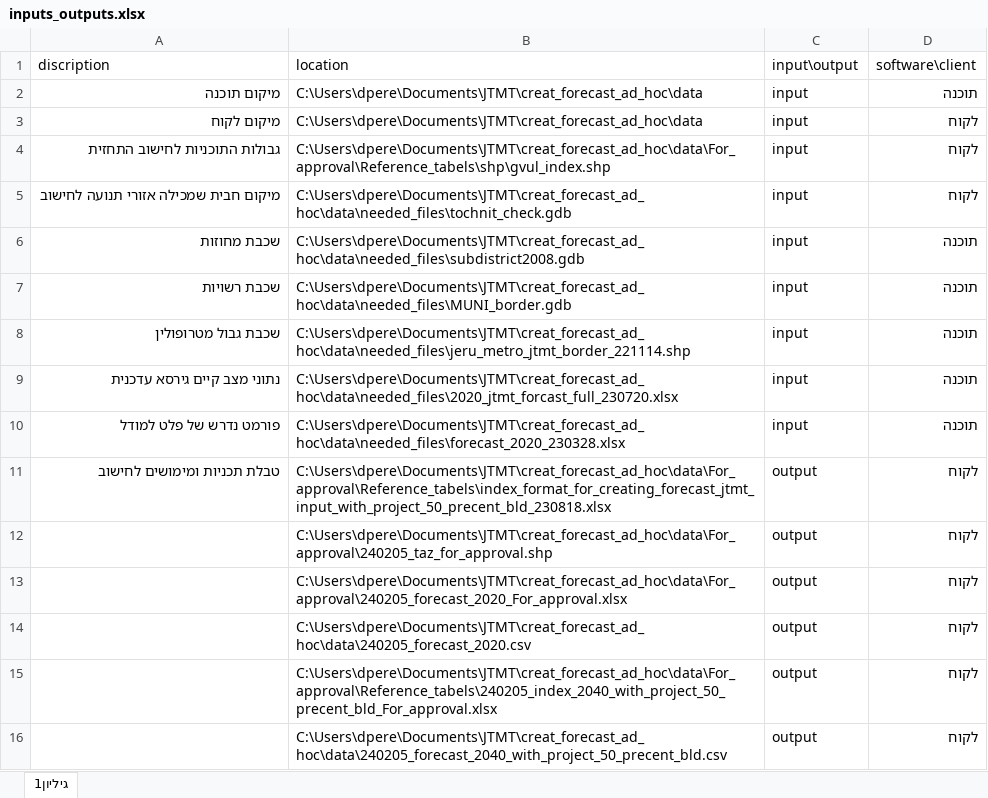
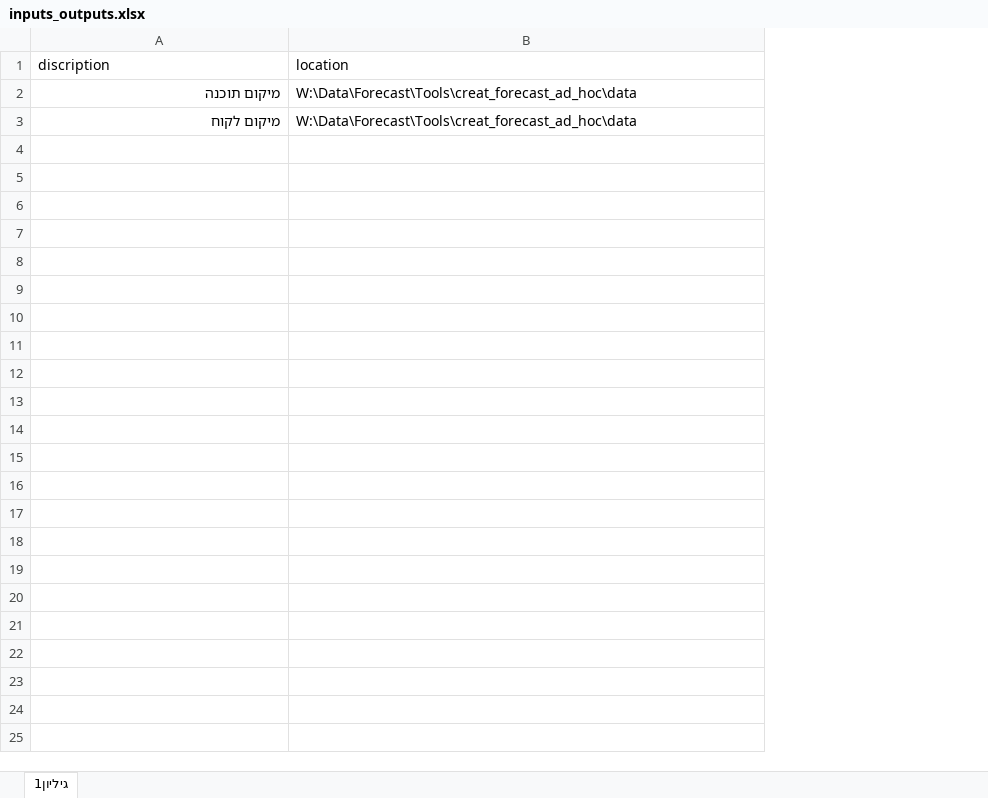
Before and after one commit to DavidPerelman/creat_forecast_ad_hoc, an Excel workbook: inputs_outputs.xlsx, sheet גיליון1, drawn as a sheet; values as stored, in another font and other column widths than the file's, no borders; the diff names each change by its address in the sheet, - before the commit and + after, or states it on an @@ line.

Commit message:
changed excel fewer lines

```diff
--- a/inputs_outputs.xlsx (sheet גיליון1)
+++ b/inputs_outputs.xlsx (sheet גיליון1)
-column C (input\output), rows 2-3: input | input
-column D (software\client), rows 2-3: תוכנה | לקוח
-B2:B3 (location): C:\Users\dpere\Documents\JTMT\creat_forecast_ad_hoc\data
+B2:B3 (location): W:\Data\Forecast\Tools\creat_forecast_ad_hoc\data
-row 4: גבולות התוכניות לחישוב התחזית | C:\Users\dpere\Documents\JTMT\creat_forecast_ad_hoc\data\For_approval\Reference_tabels\shp\gvul_index.shp | input | לקוח
-row 5: מיקום חבית שמכילה אזורי תנועה לחישוב | C:\Users\dpere\Documents\JTMT\creat_forecast_ad_hoc\data\needed_files\tochnit_check.gdb | input | לקוח
-row 6: שכבת מחוזות | C:\Users\dpere\Documents\JTMT\creat_forecast_ad_hoc\data\needed_files\subdistrict2008.gdb | input | תוכנה
-row 7: שכבת רשויות | C:\Users\dpere\Documents\JTMT\creat_forecast_ad_hoc\data\needed_files\MUNI_border.gdb | input | תוכנה
-row 8: שכבת גבול מטרופולין | C:\Users\dpere\Documents\JTMT\creat_forecast_ad_hoc\data\needed_files\jeru_metro_jtmt_border_221114.shp | input | תוכנה
-row 9: נתוני מצב קיים גירסא עדכנית | C:\Users\dpere\Documents\JTMT\creat_forecast_ad_hoc\data\needed_files\2020_jtmt_forcast_full_230720.xlsx | input | תוכנה
-row 10: פורמט נדרש של פלט למודל | C:\Users\dpere\Documents\JTMT\creat_forecast_ad_hoc\data\needed_files\forecast_2020_230328.xlsx | input | תוכנה
-row 11: טבלת תכניות ומימושים לחישוב | C:\Users\dpere\Documents\JTMT\creat_forecast_ad_hoc\data\For_approval\Reference_tabels\index_format_for_creating_forecast_jtmt_input_with_project_50_precent_bld_230818.xlsx | output | לקוח
-row 12:  | C:\Users\dpere\Documents\JTMT\creat_forecast_ad_hoc\data\For_approval\240205_taz_for_approval.shp | output | לקוח
-row 13:  | C:\Users\dpere\Documents\JTMT\creat_forecast_ad_hoc\data\For_approval\240205_forecast_2020_For_approval.xlsx | output | לקוח
-row 14:  | C:\Users\dpere\Documents\JTMT\creat_forecast_ad_hoc\data\240205_forecast_2020.csv | output | לקוח
-row 15:  | C:\Users\dpere\Documents\JTMT\creat_forecast_ad_hoc\data\For_approval\Reference_tabels\240205_index_2040_with_project_50_precent_bld_For_approval.xlsx | output | לקוח
-row 16:  | C:\Users\dpere\Documents\JTMT\creat_forecast_ad_hoc\data\240205_forecast_2040_with_project_50_precent_bld.csv | output | לקוח
```
